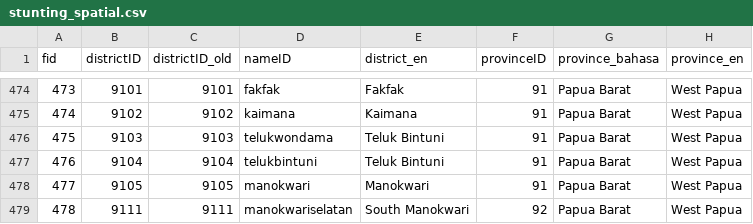
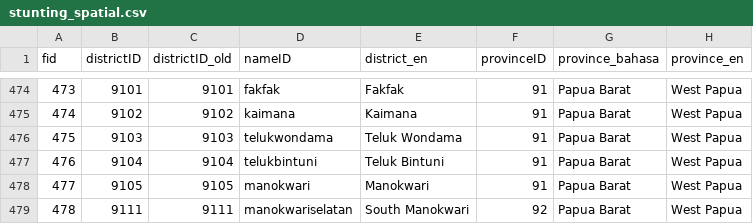
Before and after one commit to mohathoillah/nutrition-dashboard, a CSV file: data/stunting_spatial.csv, drawn as a sheet; only a part is shown, gaps mark what is left out; the diff names each change by its address in the sheet, - before the commit and + after, or states it on an @@ line.

Commit message:
Correct name of Teluk Bintuni (9103)
Correct name of Teluk Bintuni (9103) to Teluk Wondama

```diff
--- a/data/stunting_spatial.csv
+++ b/data/stunting_spatial.csv
-E476 (district_en): Teluk Bintuni
+E476 (district_en): Teluk Wondama
```
